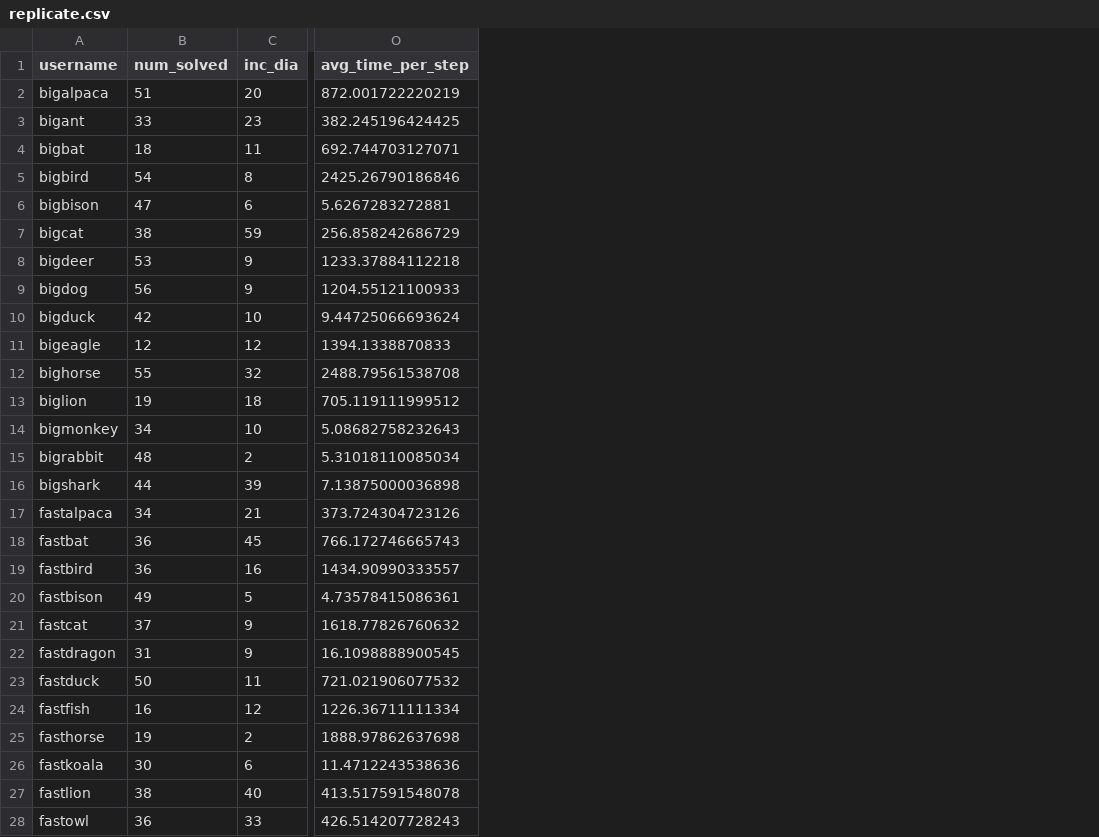
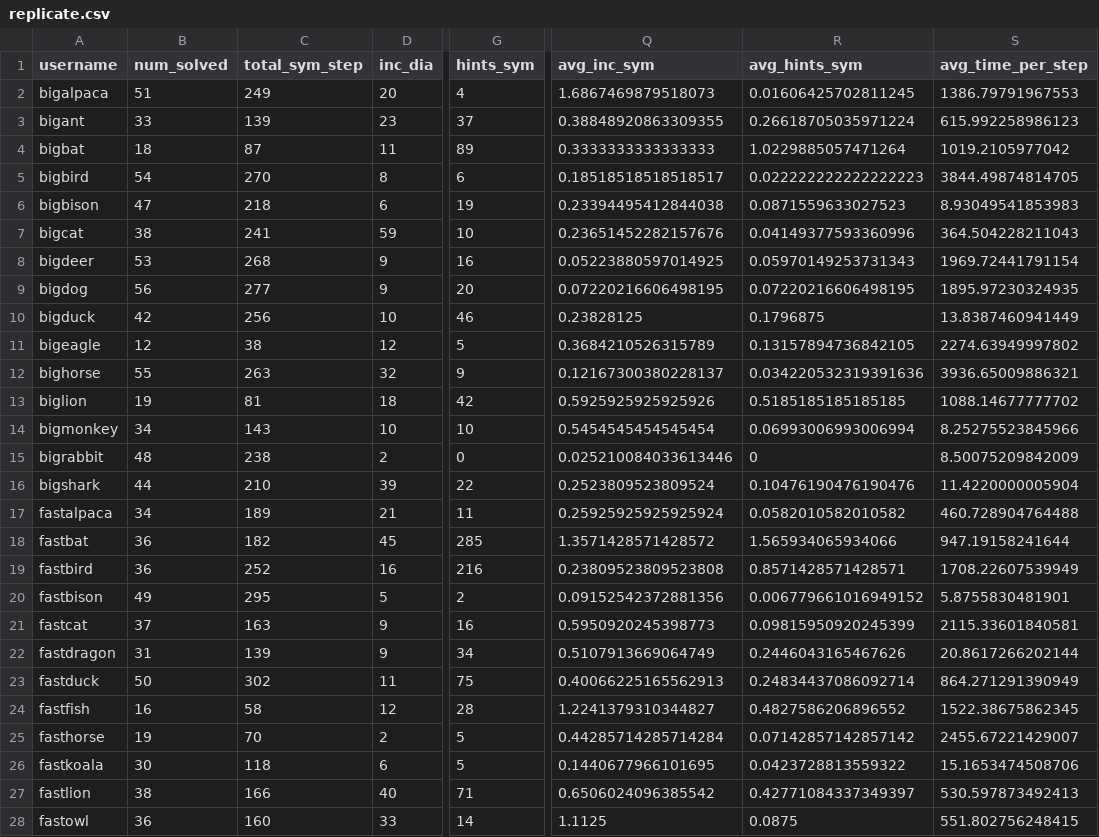
Before and after one commit to binz777/lynnette_summer_2021, a CSV file: data/processed/replicate.csv, drawn as a sheet; only a part is shown, gaps mark what is left out; addresses are those after the commit; the diff covers the shown part only; the diff names each change by its address in the sheet, - before the commit and + after, or states it on an @@ line.

```diff
--- a/data/processed/replicate.csv
+++ b/data/processed/replicate.csv
+column C (total_sym_step), rows 2-28: 249 | 139 | 87 | 270 | 218 | 241 | 268 | 277 | 256 | 38 | 263 | 81 | 143 | 238 | 210 | 189 | 182 | 252 | 295 | 163 | 139 | 302 | 58 | 70 | 118 | 166 | 160
+column G (hints_sym), rows 2-28: 4 | 37 | 89 | 6 | 19 | 10 | 16 | 20 | 46 | 5 | 9 | 42 | 10 | 0 | 22 | 11 | 285 | 216 | 2 | 16 | 34 | 75 | 28 | 5 | 5 | 71 | 14
+column Q (avg_inc_sym), rows 2-28: 1.6867469879518073 | 0.38848920863309355 | 0.3333333333333333 | 0.18518518518518517 | 0.23394495412844038 | 0.23651452282157676 | 0.05223880597014925 | 0.07220216606498195 | 0.23828125 | 0.3684210526315789 | 0.12167300380228137 | 0.5925925925925926 | 0.5454545454545454 | 0.025210084033613446 | 0.2523809523809524 | 0.25925925925925924 | 1.3571428571428572 | 0.23809523809523808 | 0.09152542372881356 | 0.5950920245398773 | 0.5107913669064749 | 0.40066225165562913 | 1.2241379310344827 | 0.44285714285714284 | 0.1440677966101695 | 0.6506024096385542 | 1.1125
+column R (avg_hints_sym), rows 2-28: 0.01606425702811245 | 0.26618705035971224 | 1.0229885057471264 | 0.022222222222222223 | 0.0871559633027523 | 0.04149377593360996 | 0.05970149253731343 | 0.07220216606498195 | 0.1796875 | 0.13157894736842105 | 0.034220532319391636 | 0.5185185185185185 | 0.06993006993006994 | 0 | 0.10476190476190476 | 0.0582010582010582 | 1.565934065934066 | 0.8571428571428571 | 0.006779661016949152 | 0.09815950920245399 | 0.2446043165467626 | 0.24834437086092714 | 0.4827586206896552 | 0.07142857142857142 | 0.0423728813559322 | 0.42771084337349397 | 0.0875
-S2 (avg_time_per_step): 872.001722220219
+S2 (avg_time_per_step): 1386.79791967553
-S3 (avg_time_per_step): 382.245196424425
+S3 (avg_time_per_step): 615.992258986123
-S4 (avg_time_per_step): 692.744703127071
+S4 (avg_time_per_step): 1019.2105977042
-S5 (avg_time_per_step): 2425.26790186846
+S5 (avg_time_per_step): 3844.49874814705
-S6 (avg_time_per_step): 5.6267283272881
+S6 (avg_time_per_step): 8.93049541853983
-S7 (avg_time_per_step): 256.858242686729
+S7 (avg_time_per_step): 364.504228211043
-S8 (avg_time_per_step): 1233.37884112218
+S8 (avg_time_per_step): 1969.72441791154
-S9 (avg_time_per_step): 1204.55121100933
+S9 (avg_time_per_step): 1895.97230324935
-S10 (avg_time_per_step): 9.44725066693624
+S10 (avg_time_per_step): 13.8387460941449
-S11 (avg_time_per_step): 1394.1338870833
+S11 (avg_time_per_step): 2274.63949997802
-S12 (avg_time_per_step): 2488.79561538708
+S12 (avg_time_per_step): 3936.65009886321
-S13 (avg_time_per_step): 705.119111999512
+S13 (avg_time_per_step): 1088.14677777702
-S14 (avg_time_per_step): 5.08682758232643
+S14 (avg_time_per_step): 8.25275523845966
-S15 (avg_time_per_step): 5.31018110085034
+S15 (avg_time_per_step): 8.50075209842009
-S16 (avg_time_per_step): 7.13875000036898
+S16 (avg_time_per_step): 11.4220000005904
-S17 (avg_time_per_step): 373.724304723126
+S17 (avg_time_per_step): 460.728904764488
-S18 (avg_time_per_step): 766.172746665743
+S18 (avg_time_per_step): 947.19158241644
-S19 (avg_time_per_step): 1434.90990333557
+S19 (avg_time_per_step): 1708.22607539949
-S20 (avg_time_per_step): 4.73578415086361
+S20 (avg_time_per_step): 5.8755830481901
-S21 (avg_time_per_step): 1618.77826760632
+S21 (avg_time_per_step): 2115.33601840581
-S22 (avg_time_per_step): 16.1098888900545
+S22 (avg_time_per_step): 20.8617266202144
-S23 (avg_time_per_step): 721.021906077532
+S23 (avg_time_per_step): 864.271291390949
-S24 (avg_time_per_step): 1226.36711111334
+S24 (avg_time_per_step): 1522.38675862345
-S25 (avg_time_per_step): 1888.97862637698
+S25 (avg_time_per_step): 2455.67221429007
-S26 (avg_time_per_step): 11.4712243538636
+S26 (avg_time_per_step): 15.1653474508706
-S27 (avg_time_per_step): 413.517591548078
+S27 (avg_time_per_step): 530.597873492413
-S28 (avg_time_per_step): 426.514207728243
+S28 (avg_time_per_step): 551.802756248415
```
Also changed, not shown: 36 edited cells elsewhere in this file, data/processed/even_odd_metrics.csv, 2 other files.
